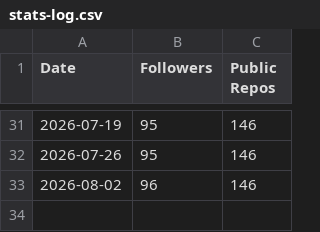
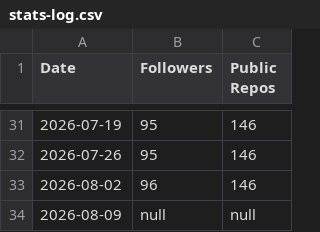
Before and after one commit to irjudson/irjudson, a CSV file: stats-log.csv, drawn as a sheet; only a part is shown, gaps mark what is left out.

```diff
--- a/stats-log.csv
+++ b/stats-log.csv
@@ -33 +33,2 @@ Date,Followers,Public Repos
 2026-08-02,96,146
+2026-08-09,null,null
```
